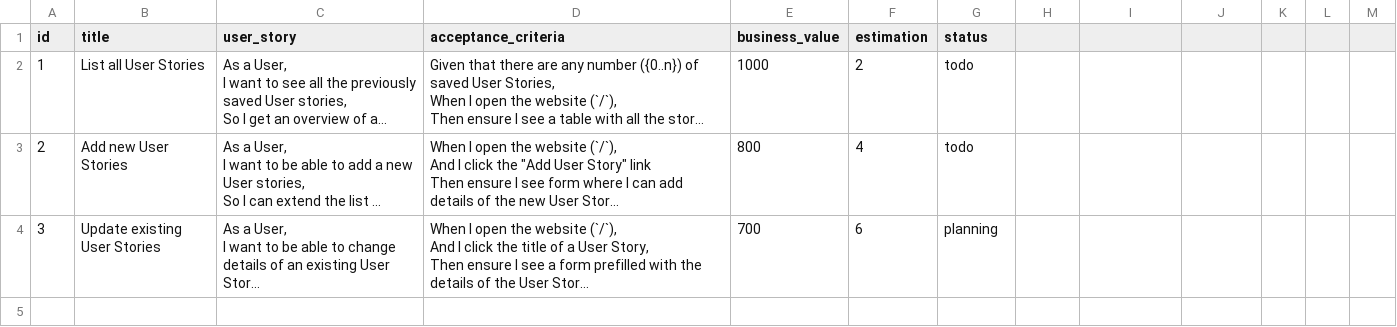
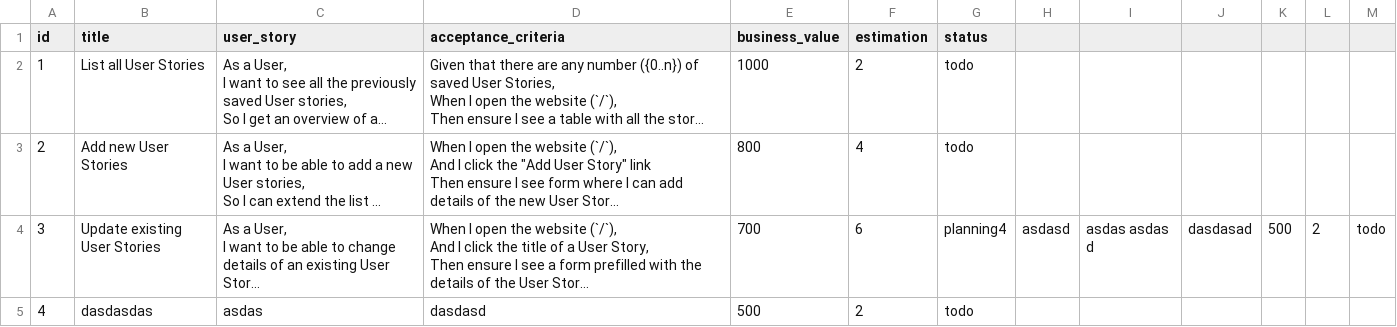
Before and after one commit to Korfu/super-sprinter-3000-python, a CSV file: data.csv, drawn as a sheet; long unchanged cells end in …; the diff names each change by its address in the sheet, - before the commit and + after, or states it on an @@ line.

```diff
--- a/data.csv
+++ b/data.csv
-G4 (status): planning
+G4 (status): planning4
-H4: (empty)
+H4: asdasd
-I4: (empty)
+I4: asdas asdas d
-J4: (empty)
+J4: dasdasad
-K4: (empty)
+K4: 500
-L4: (empty)
+L4: 2
-M4: (empty)
+M4: todo
+row 5: 4 | dasdasdas | asdas | dasdasd | 500 | 2 | todo
```
Also changed, not shown: 1 other file.
